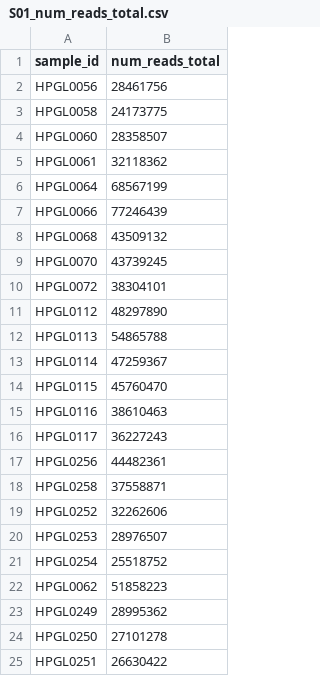
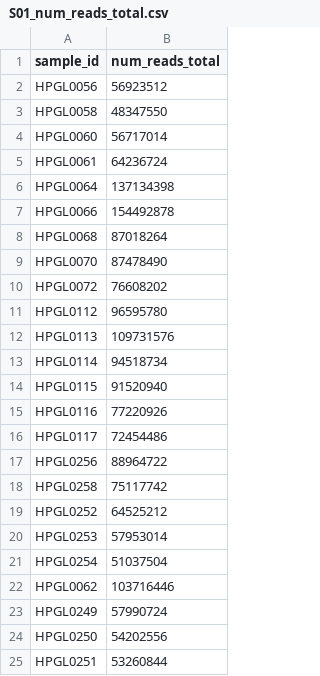
Before and after one commit to elsayed-lab/gene-structure-analysis, a CSV file: input/tcruzi_ystrain/S01_num_reads_total.csv, drawn as a sheet.

```diff
--- a/input/tcruzi_ystrain/S01_num_reads_total.csv
+++ b/input/tcruzi_ystrain/S01_num_reads_total.csv
@@ -1,25 +1,25 @@
 sample_id,num_reads_total
-HPGL0056,28461756
-HPGL0058,24173775
-HPGL0060,28358507
-HPGL0061,32118362
-HPGL0064,68567199
-HPGL0066,77246439
-HPGL0068,43509132
-HPGL0070,43739245
-HPGL0072,38304101
-HPGL0112,48297890
-HPGL0113,54865788
-HPGL0114,47259367
-HPGL0115,45760470
-HPGL0116,38610463
-HPGL0117,36227243
-HPGL0256,44482361
-HPGL0258,37558871
-HPGL0252,32262606
-HPGL0253,28976507
-HPGL0254,25518752
-HPGL0062,51858223
-HPGL0249,28995362
-HPGL0250,27101278
-HPGL0251,26630422
+HPGL0056,56923512
+HPGL0058,48347550
+HPGL0060,56717014
+HPGL0061,64236724
+HPGL0064,137134398
+HPGL0066,154492878
+HPGL0068,87018264
+HPGL0070,87478490
+HPGL0072,76608202
+HPGL0112,96595780
+HPGL0113,109731576
+HPGL0114,94518734
+HPGL0115,91520940
+HPGL0116,77220926
+HPGL0117,72454486
+HPGL0256,88964722
+HPGL0258,75117742
+HPGL0252,64525212
+HPGL0253,57953014
+HPGL0254,51037504
+HPGL0062,103716446
+HPGL0249,57990724
+HPGL0250,54202556
+HPGL0251,53260844
```
Also changed, not shown: input/lmajor_hsapiens/S01_num_reads_host.csv, input/lmajor_hsapiens/S01_num_reads_parasite.csv, 17 other files.
